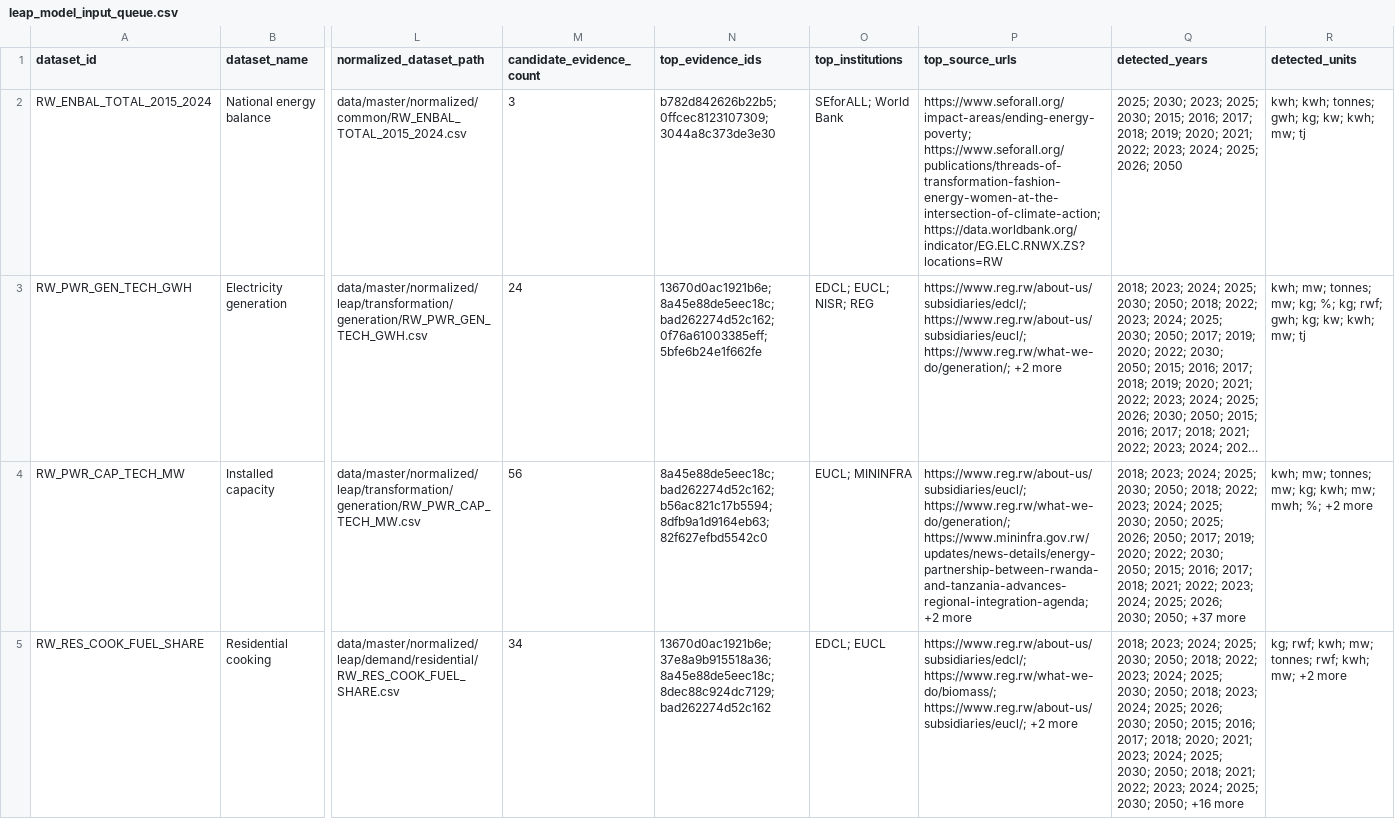
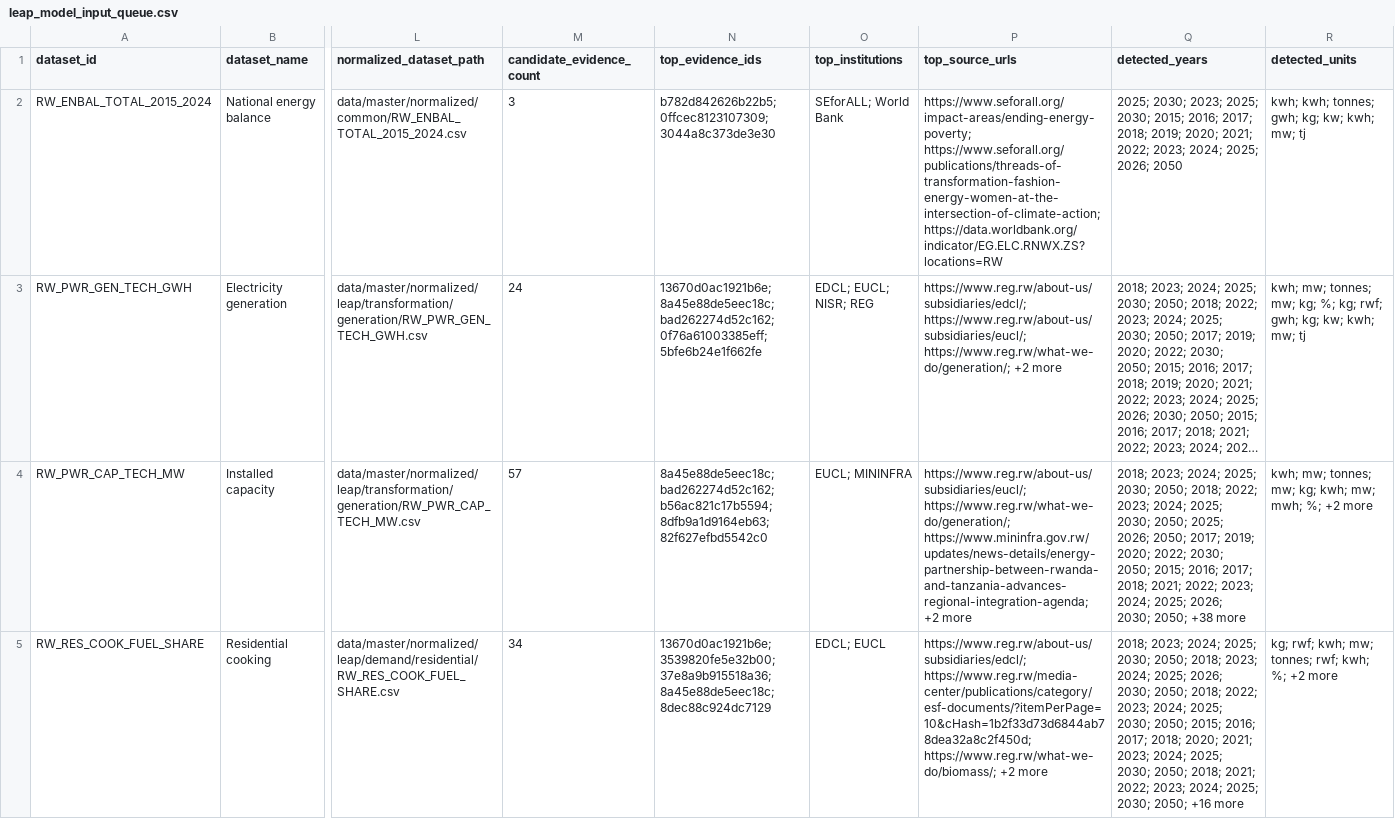
Before and after one commit to Naphymoro/energim-data-hub, a CSV file: data/master/exports/csv/leap_model_input_queue.csv, drawn as a sheet; only a part is shown, gaps mark what is left out; long unchanged cells end in …; the diff covers the shown part only; the diff names each change by its address in the sheet, - before the commit and + after, or states it on an @@ line.

```diff
--- a/data/master/exports/csv/leap_model_input_queue.csv
+++ b/data/master/exports/csv/leap_model_input_queue.csv
-M4 (candidate_evidence_count): 56
+M4 (candidate_evidence_count): 57
-Q4 (detected_years): …2030; 2050; +37 more
+Q4 (detected_years): …2030; 2050; +38 more
-N5 (top_evidence_ids): 13670d0ac1921b6e; 37e8a9b915518a36; 8a45e88de5eec18c; 8dec88c924dc7129; bad262274d52c162
+N5 (top_evidence_ids): 13670d0ac1921b6e; 3539820fe5e32b00; 37e8a9b915518a36; 8a45e88de5eec18c; 8dec88c924dc7129
-P5 (top_source_urls): https://www.reg.rw/about-us/subsidiaries/edcl/; https://www.reg.rw/what-we-do/biomass/; https://www.reg.rw/about-us/subsidiaries/eucl/; +2 more
+P5 (top_source_urls): https://www.reg.rw/about-us/subsidiaries/edcl/; https://www.reg.rw/media-center/publications/category/esf-documents/?itemPerPage=10&cHash=1b2f33d73d6844ab78dea32a8c2f450d; https://www.reg.rw/what-we-do/biomass/; +2 more
-Q5 (detected_years): …2050; 2018; 2022; 2023; 2024; 2025; 2030; 2050; 2018; 2023; 2024; 2025; 2026; 2030; 2050;…
+Q5 (detected_years): …2050; 2018; 2023; 2024; 2025; 2026; 2030; 2050; 2018; 2022; 2023; 2024; 2025; 2030; 2050;…
-R5 (detected_units): …rwf; kwh; mw; +2 more
+R5 (detected_units): …rwf; kwh; %; +2 more
```
Also changed, not shown: 15 edited cells elsewhere in this file, data/master/candidate_evidence.csv, data/master/evidence/candidate_evidence.csv, 23 other files.
